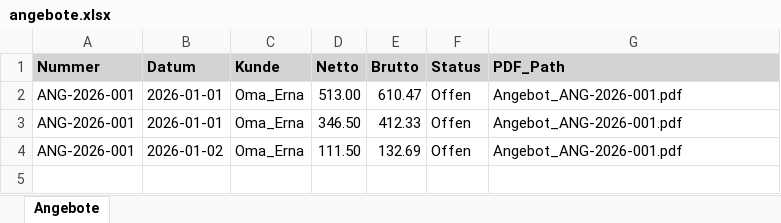
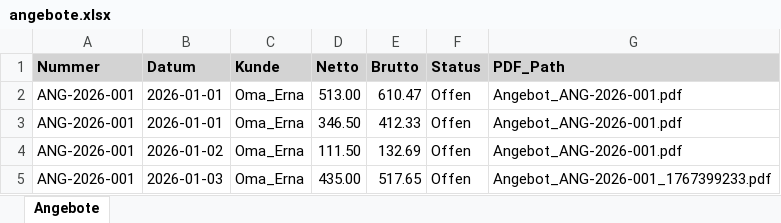
Before and after one commit to baranturhan-commits/Mein_Business, an Excel workbook: backend/Mandanten/Elektroniker_Testbetrieb/Angebote/angebote.xlsx, sheet Angebote, drawn as a sheet; values as stored, in another font and other column widths than the file's, no borders; the diff names each change by its address in the sheet, - before the commit and + after, or states it on an @@ line.

```diff
--- a/backend/Mandanten/Elektroniker_Testbetrieb/Angebote/angebote.xlsx (sheet Angebote)
+++ b/backend/Mandanten/Elektroniker_Testbetrieb/Angebote/angebote.xlsx (sheet Angebote)
+row 5: ANG-2026-001 | 2026-01-03 | Oma_Erna | 435.00 | 517.65 | Offen | Angebot_ANG-2026-001_1767399233.pdf
```
Also changed, not shown: backend/Mandanten/Elektroniker_Testbetrieb/Einnahmen/einnahmen.xlsx, 37 other files.
